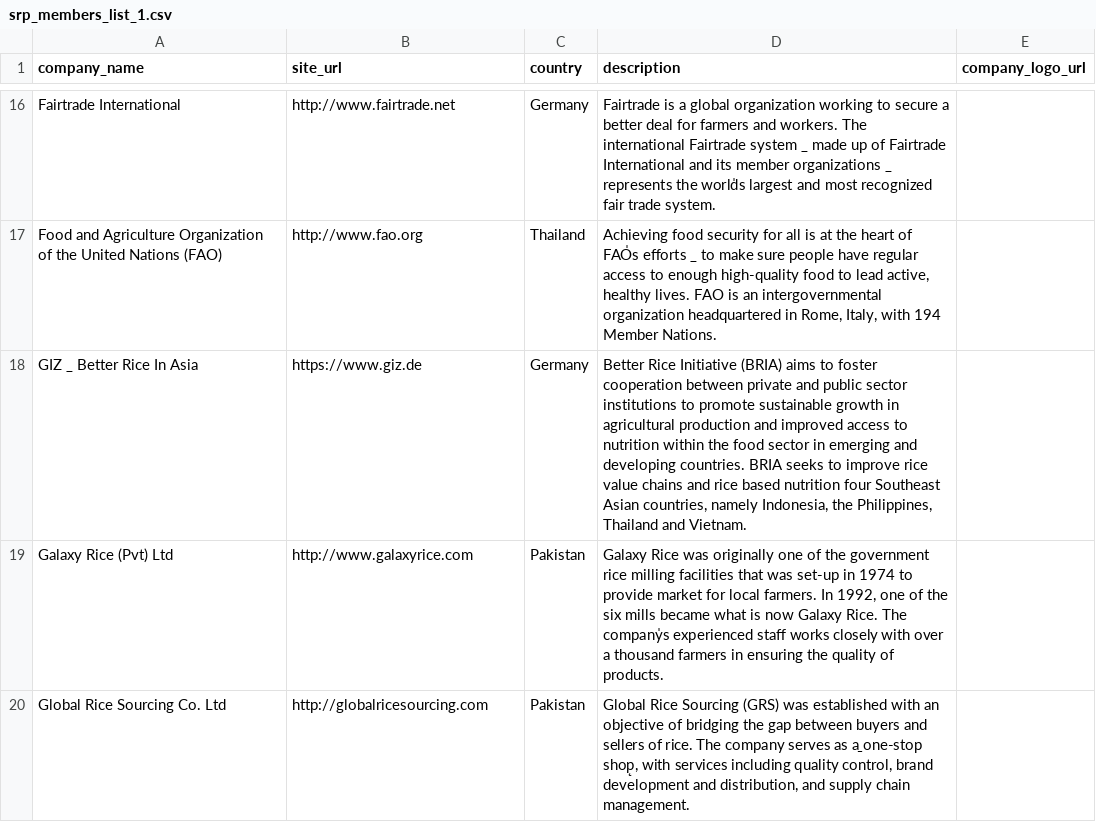
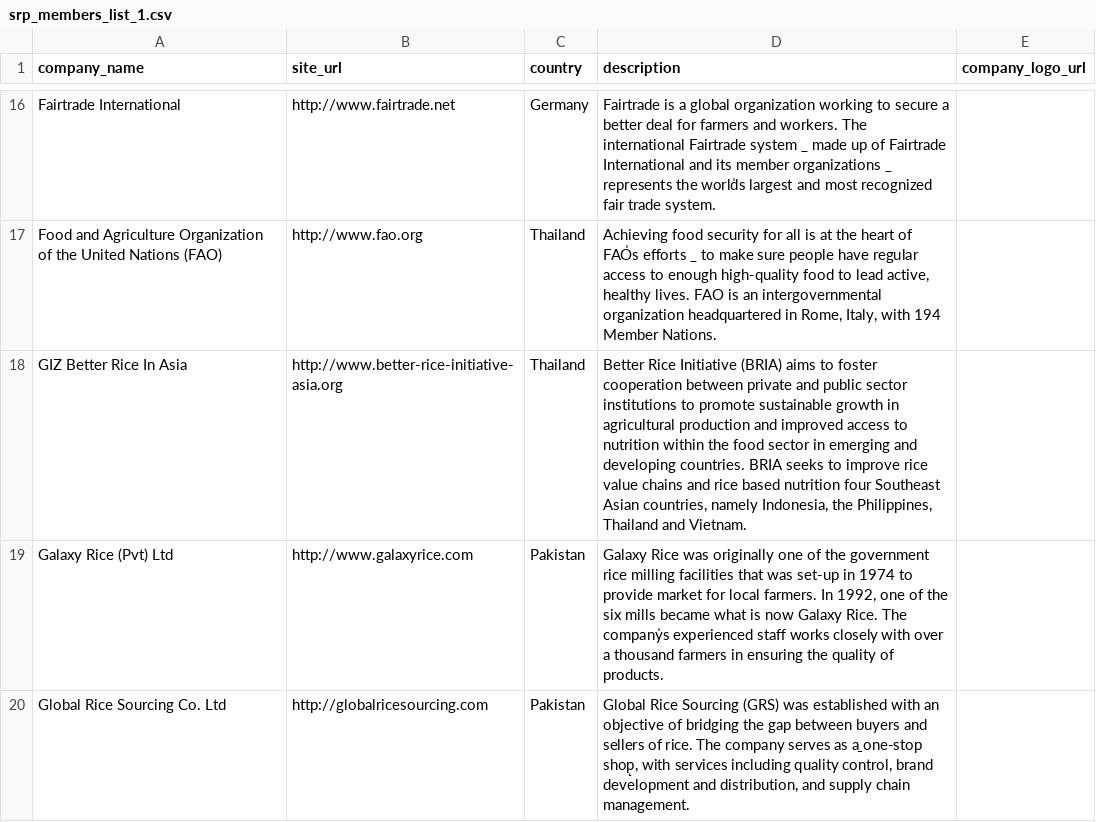
Before and after one commit to sustainablericeplatform/sustainablericeplatform.github.io, a CSV file: _data/srp_members_list_1.csv, drawn as a sheet; only a part is shown, gaps mark what is left out; removed rows and columns are numbered as before the commit, all else as after; the diff names each change by its address in the sheet, - before the commit and + after, or states it on an @@ line.

Commit message:
Update srp_members_list_1.csv

```diff
--- a/_data/srp_members_list_1.csv
+++ b/_data/srp_members_list_1.csv
-row 18: GIZ _ Better Rice In Asia | https://www.giz.de | Germany | Better Rice Initiative (BRIA) aims to foster cooperation between private and public sector institutions to promote sustainable growth in agricultural production and improved access to nutrition within the food sector in emerging and developing countries. BRIA seeks to improve rice value chains and rice based nutrition four Southeast Asian countries, namely Indonesia, the Philippines, Thailand and Vietnam.
+row 18: GIZ Better Rice In Asia | http://www.better-rice-initiative-asia.org | Thailand | Better Rice Initiative (BRIA) aims to foster cooperation between private and public sector institutions to promote sustainable growth in agricultural production and improved access to nutrition within the food sector in emerging and developing countries. BRIA seeks to improve rice value chains and rice based nutrition four Southeast Asian countries, namely Indonesia, the Philippines, Thailand and Vietnam.
```
